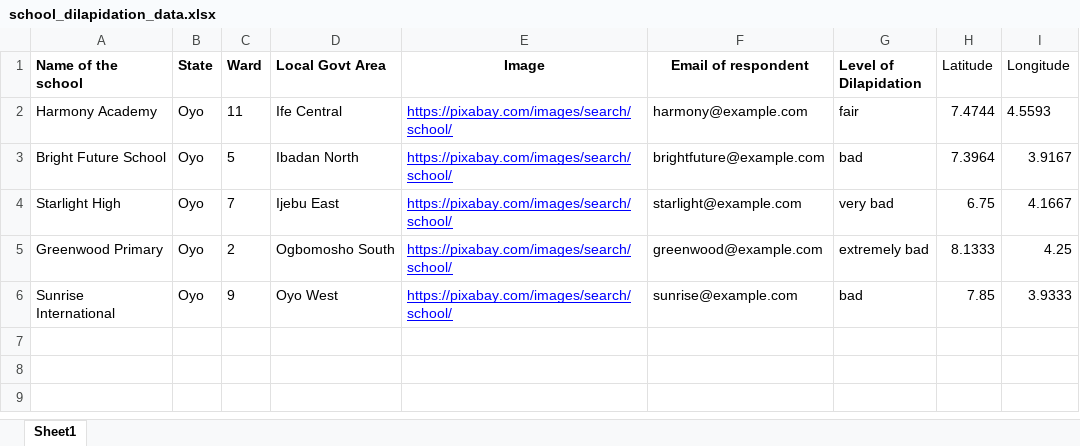
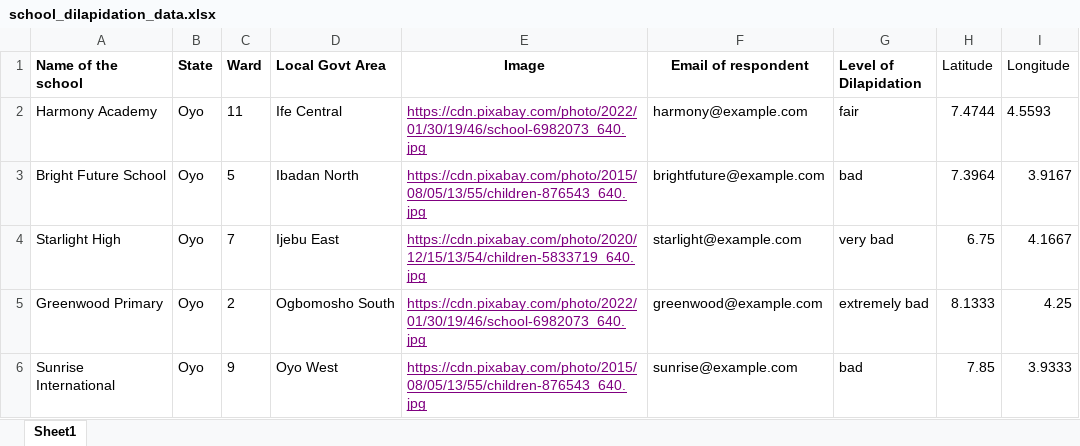
Before and after one commit to alaomichael/infrastructure_map, an Excel workbook: school_dilapidation_data.xlsx, sheet Sheet1, drawn as a sheet; values as stored, in another font and other column widths than the file's, no borders; the diff names each change by its address in the sheet, - before the commit and + after, or states it on an @@ line.

```diff
--- a/school_dilapidation_data.xlsx (sheet Sheet1)
+++ b/school_dilapidation_data.xlsx (sheet Sheet1)
-E2 (Image): https://pixabay.com/images/search/school/
+E2 (Image): https://cdn.pixabay.com/photo/2022/01/30/19/46/school-6982073_640.jpg
-E2:E6 text colour: #0000FF
+E2:E6 text colour: #800080
-E3 (Image): https://pixabay.com/images/search/school/
+E3 (Image): https://cdn.pixabay.com/photo/2015/08/05/13/55/children-876543_640.jpg
-E4 (Image): https://pixabay.com/images/search/school/
+E4 (Image): https://cdn.pixabay.com/photo/2020/12/15/13/54/children-5833719_640.jpg
-E5 (Image): https://pixabay.com/images/search/school/
+E5 (Image): https://cdn.pixabay.com/photo/2022/01/30/19/46/school-6982073_640.jpg
-E6 (Image): https://pixabay.com/images/search/school/
+E6 (Image): https://cdn.pixabay.com/photo/2015/08/05/13/55/children-876543_640.jpg
```
Also changed, not shown: 1 other file.
